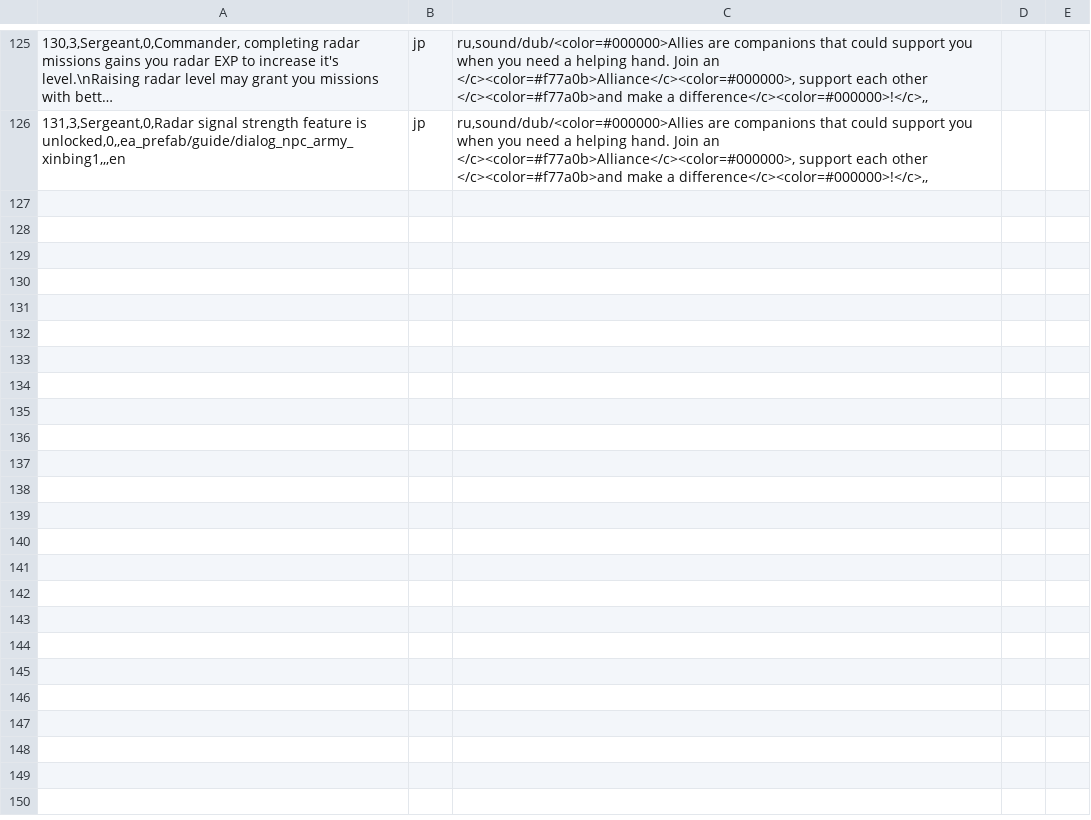
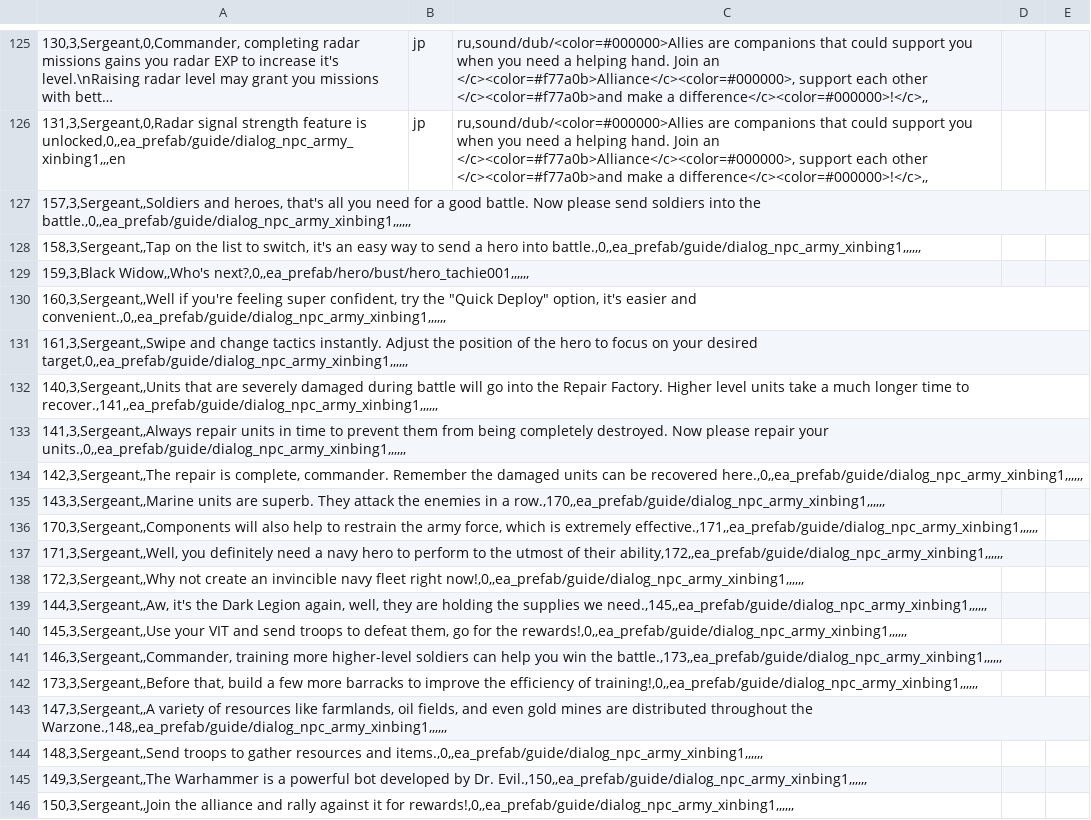
Before and after one commit to kelvinwop/tw-config, a CSV file: tutorial_dialog.csv, drawn as a sheet; only a part is shown, gaps mark what is left out; long unchanged cells end in …; the diff covers the shown part only; the diff names each change by its address in the sheet, - before the commit and + after, or states it on an @@ line.

```diff
--- a/tutorial_dialog.csv
+++ b/tutorial_dialog.csv
+row 127: 157,3,Sergeant,,Soldiers and heroes, that's all you need for a good battle. Now please send soldiers into the battle.,0,,ea_prefab/guide/dialog_npc_army_xinbing1,,,,,,
+row 128: 158,3,Sergeant,,Tap on the list to switch, it's an easy way to send a hero into battle.,0,,ea_prefab/guide/dialog_npc_army_xinbing1,,,,,,
+row 129: 159,3,Black Widow,,Who's next?,0,,ea_prefab/hero/bust/hero_tachie001,,,,,,
+row 130: 160,3,Sergeant,,Well if you're feeling super confident, try the "Quick Deploy" option, it's easier and convenient.,0,,ea_prefab/guide/dialog_npc_army_xinbing1,,,,,,
+row 131: 161,3,Sergeant,,Swipe and change tactics instantly. Adjust the position of the hero to focus on your desired target,0,,ea_prefab/guide/dialog_npc_army_xinbing1,,,,,,
+row 132: 140,3,Sergeant,,Units that are severely damaged during battle will go into the Repair Factory. Higher level units take a much longer time to recover.,141,,ea_prefab/guide/dialog_npc_army_xinbing1,,,,,,
+row 133: 141,3,Sergeant,,Always repair units in time to prevent them from being completely destroyed. Now please repair your units.,0,,ea_prefab/guide/dialog_npc_army_xinbing1,,,,,,
+row 134: 142,3,Sergeant,,The repair is complete, commander. Remember the damaged units can be recovered here.,0,,ea_prefab/guide/dialog_npc_army_xinbing1,,,,,,
+row 135: 143,3,Sergeant,,Marine units are superb. They attack the enemies in a row.,170,,ea_prefab/guide/dialog_npc_army_xinbing1,,,,,,
+row 136: 170,3,Sergeant,,Components will also help to restrain the army force, which is extremely effective.,171,,ea_prefab/guide/dialog_npc_army_xinbing1,,,,,,
+row 137: 171,3,Sergeant,,Well, you definitely need a navy hero to perform to the utmost of their ability,172,,ea_prefab/guide/dialog_npc_army_xinbing1,,,,,,
+row 138: 172,3,Sergeant,,Why not create an invincible navy fleet right now!,0,,ea_prefab/guide/dialog_npc_army_xinbing1,,,,,,
+row 139: 144,3,Sergeant,,Aw, it's the Dark Legion again, well, they are holding the supplies we need.,145,,ea_prefab/guide/dialog_npc_army_xinbing1,,,,,,
+row 140: 145,3,Sergeant,,Use your VIT and send troops to defeat them, go for the rewards!,0,,ea_prefab/guide/dialog_npc_army_xinbing1,,,,,,
+row 141: 146,3,Sergeant,,Commander, training more higher-level soldiers can help you win the battle.,173,,ea_prefab/guide/dialog_npc_army_xinbing1,,,,,,
+row 142: 173,3,Sergeant,,Before that, build a few more barracks to improve the efficiency of training!,0,,ea_prefab/guide/dialog_npc_army_xinbing1,,,,,,
+row 143: 147,3,Sergeant,,A variety of resources like farmlands, oil fields, and even gold mines are distributed throughout the Warzone.,148,,ea_prefab/guide/dialog_npc_army_xinbing1,,,,,,
+row 144: 148,3,Sergeant,,Send troops to gather resources and items.,0,,ea_prefab/guide/dialog_npc_army_xinbing1,,,,,,
+row 145: 149,3,Sergeant,,The Warhammer is a powerful bot developed by Dr. Evil.,150,,ea_prefab/guide/dialog_npc_army_xinbing1,,,,,,
+row 146: 150,3,Sergeant,,Join the alliance and rally against it for rewards!,0,,ea_prefab/guide/dialog_npc_army_xinbing1,,,,,,
```
Also changed, not shown: 16 added rows elsewhere in this file, alliance_information.csv, data_config.csv, 51 other files.
